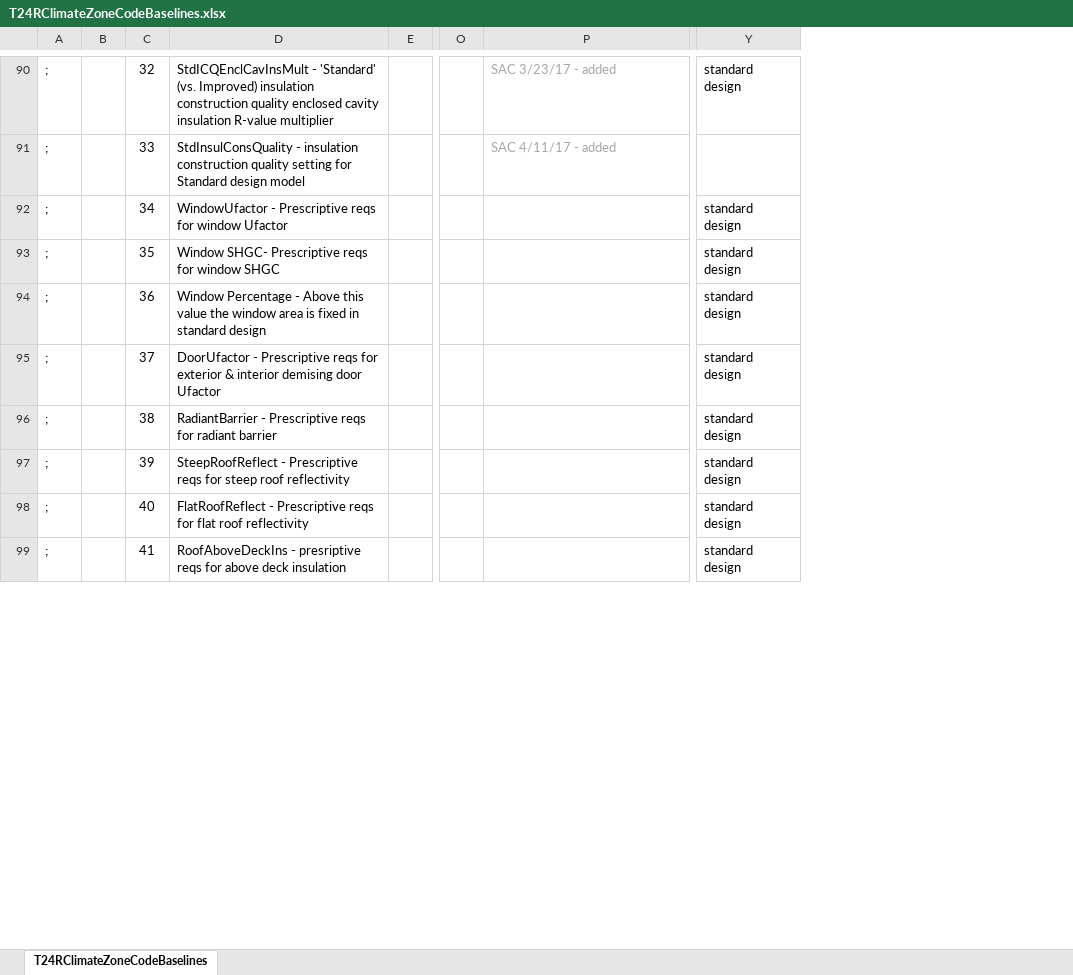
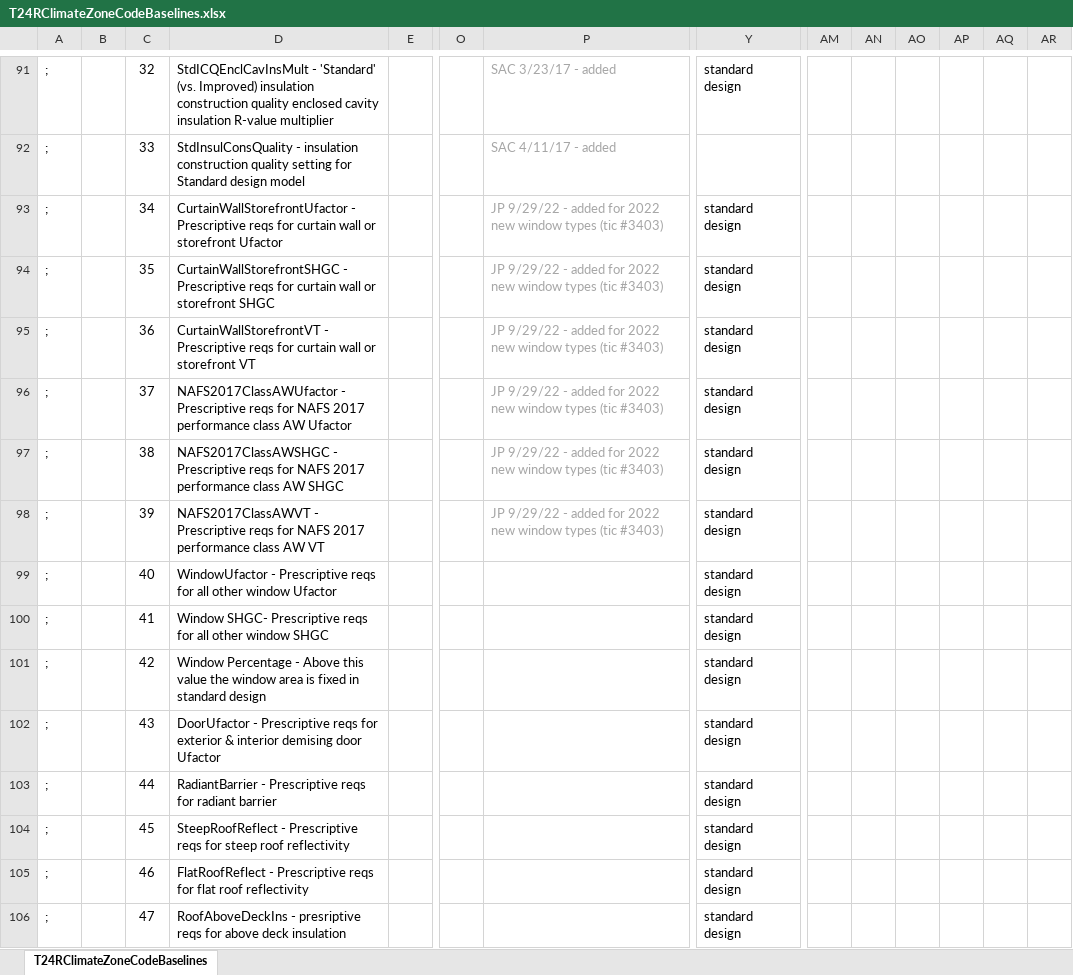
Before and after one commit to NOR-Codes-Stds/CBECC, an Excel workbook: RulesetDev/Rulesets/shared/T24RClimateZoneCodeBaselines.xlsx, sheet T24RClimateZoneCodeBaselines, drawn as a sheet; only a part is shown, gaps mark what is left out; values as stored, in another font and other column widths than the file's, no borders; addresses are those after the commit; rows hold the shown columns only; the diff covers the shown part only; the diff names each change by its address in the sheet, - before the commit and + after, or states it on an @@ line.

Commit message:
SVN Revision #7551 by jireh360       Ticket #3403 CBECC 2022: Support for new MF window type options

```diff
--- a/RulesetDev/Rulesets/shared/T24RClimateZoneCodeBaselines.xlsx (sheet T24RClimateZoneCodeBaselines)
+++ b/RulesetDev/Rulesets/shared/T24RClimateZoneCodeBaselines.xlsx (sheet T24RClimateZoneCodeBaselines)
+column AM, empty
+column AN, empty
+column AO, empty
+column AP, empty
+column AQ, empty
+column AR, empty
-D93: WindowUfactor - Prescriptive reqs for window Ufactor
+D93: CurtainWallStorefrontUfactor - Prescriptive reqs for curtain wall or storefront Ufactor
-P93:P94: (empty)
+P93:P94: JP 9/29/22 - added for 2022 new window types (tic #3403)
-D94: Window SHGC- Prescriptive reqs for window SHGC
+D94: CurtainWallStorefrontSHGC - Prescriptive reqs for curtain wall or storefront SHGC
+row 95: ; |  | 36 | CurtainWallStorefrontVT - Prescriptive reqs for curtain wall or storefront VT |  |  | JP 9/29/22 - added for 2022 new window types (tic #3403) | standard design
+row 96: ; |  | 37 | NAFS2017ClassAWUfactor - Prescriptive reqs for NAFS 2017 performance class AW Ufactor |  |  | JP 9/29/22 - added for 2022 new window types (tic #3403) | standard design
+row 97: ; |  | 38 | NAFS2017ClassAWSHGC - Prescriptive reqs for NAFS 2017 performance class AW SHGC |  |  | JP 9/29/22 - added for 2022 new window types (tic #3403) | standard design
+row 98: ; |  | 39 | NAFS2017ClassAWVT - Prescriptive reqs for NAFS 2017 performance class AW VT |  |  | JP 9/29/22 - added for 2022 new window types (tic #3403) | standard design
+row 99: ; |  | 40 | WindowUfactor - Prescriptive reqs for all other window Ufactor |  |  |  | standard design
+row 100: ; |  | 41 | Window SHGC- Prescriptive reqs for all other window SHGC |  |  |  | standard design
-C101: 36
+C101: 42
-C102: 37
+C102: 43
-C103: 38
+C103: 44
-C104: 39
+C104: 45
-C105: 40
+C105: 46
-C106: 41
+C106: 47
```
Also changed, not shown: 1 added row and 62 edited cells elsewhere in this sheet, formulas that keep their value, 8 other files.
